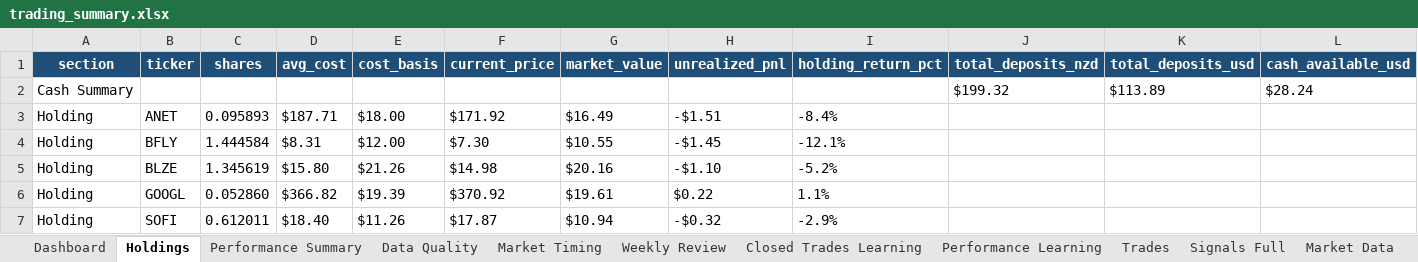
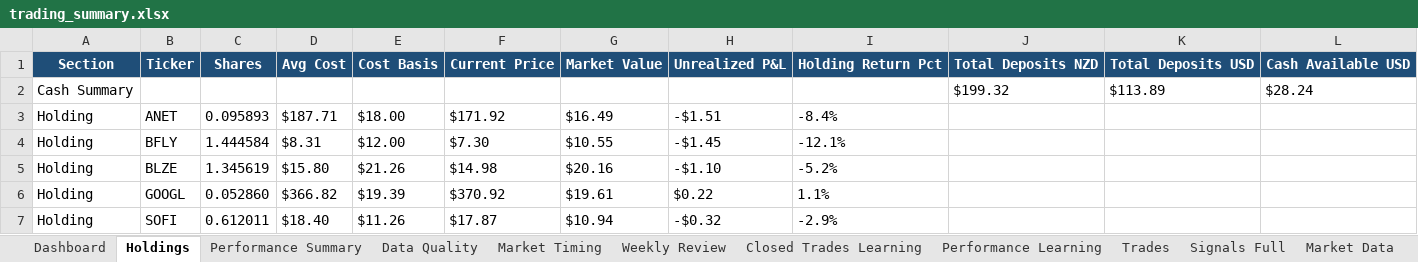
Before and after one commit to nicklc14/trading-engine-v2, an Excel workbook: output/trading_summary.xlsx, sheet Holdings, drawn as a sheet; only a part is shown; values as stored, in another font and other column widths than the file's, no borders; removed rows and columns are numbered as before the commit, all else as after; rows hold the shown columns only; the diff names each change by its address in the sheet, - before the commit and + after, or states it on an @@ line.

```diff
--- a/output/trading_summary.xlsx (sheet Holdings)
+++ b/output/trading_summary.xlsx (sheet Holdings)
-row 1: section | ticker | shares | avg_cost | cost_basis | current_price | market_value | unrealized_pnl | holding_return_pct | total_deposits_nzd | total_deposits_usd | cash_available_usd
+row 1: Section | Ticker | Shares | Avg Cost | Cost Basis | Current Price | Market Value | Unrealized P&L | Holding Return Pct | Total Deposits NZD | Total Deposits USD | Cash Available USD
```
Also changed, not shown: sheet Market Data, sheet Signals Full, sheet Closed Trades Learning, sheet Market Timing, sheet Dashboard, sheet Weekly Review, 4 more sheets, 3 other files.
